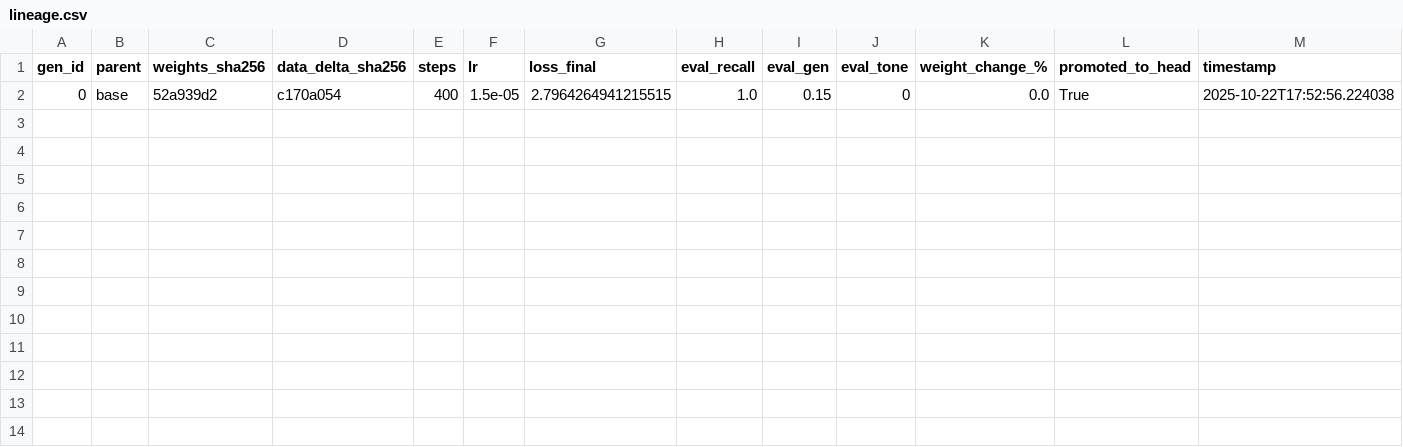
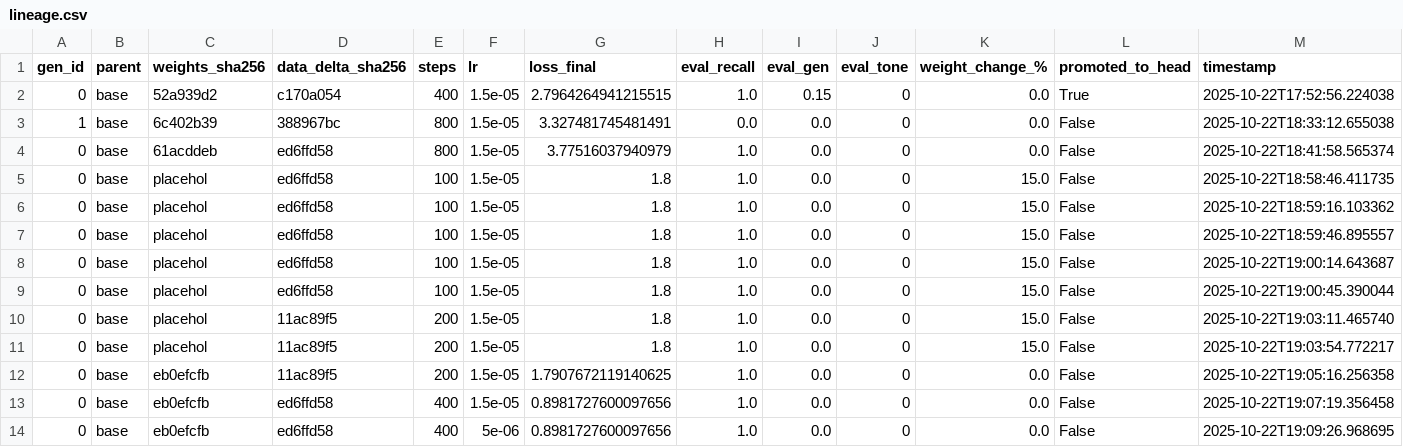
Before and after one commit to Nemeca99/AIOS_Clean_Luna, a CSV file: models/lineage.csv, drawn as a sheet.

Commit message:
Complete dataset integration: 22K+ Travis chatlogs + Big Five personality
MASSIVE DATASET INTEGRATION:
- 22,493 training examples total
- 22,272 from Travis's personal chatlogs (D:/Shadow_Broker/datasets/personal)
- 152 AIOS system knowledge
- 79 Big Five personality framework for self-awareness

DATA EXTRACTION TOOLS:
- bin/extract_all_chatlogs_v2.py - Comprehensive chatlog extractor
- bin/extract_chatgpt_conversations.py - ChatGPT export parser
- bin/build_personality_dataset.py - Big Five framework generator
- bin/build_master_dataset.py - Wikipedia + AI knowledge aggregator
- bin/merge_final_dataset.py - Dataset merger
- bin/prepare_gen1_data.py - Phased curriculum builder

TRAINING CURRICULUM (Parent → Self → World):
- Phase 1: Master Travis's mind (22K chatlogs)
- Phase 2: Self-awareness (Big Five + AIOS)
- Phase 3: World knowledge (Wikipedia 80GB - ready)

GPU TRAINING PROGRESS:
- ✅ GPU detected (RTX 3060 Ti)
- ✅ Training completes on GPU (4.2 it/s)
- ❌ DialoGPT-small too small (NaN gradients with 1K+ examples)
- ❌ Unsloth blocked by PyTorch 2.6.0 dependency (not released yet)

CURRENT BLOCKERS:
- Need larger model (1B+ params) for 22K dataset
- Unsloth requires PyTorch 2.6.0+CUDA (not available yet)
- DialoGPT-small (117M) hits numerical instability

READY FOR:
- Google Colab training (Unsloth works there)
- PyTorch 2.6.0+CUDA release
- Larger GPU or cloud training

ALL DATA ON L: DRIVE - Ready to evolve when model size allows!

```diff
--- a/models/lineage.csv
+++ b/models/lineage.csv
@@ -2 +2,13 @@ gen_id,parent,weights_sha256,data_delta_sha256,steps,lr,loss_final,eval_recall,e
 0,base,52a939d2,c170a054,400,1.5e-05,2.7964264941215515,1.0,0.15,0,0.0,True,2025-10-22T17:52:56.224038
+1,base,6c402b39,388967bc,800,1.5e-05,3.327481745481491,0.0,0.0,0,0.0,False,2025-10-22T18:33:12.655038
+0,base,61acddeb,ed6ffd58,800,1.5e-05,3.77516037940979,1.0,0.0,0,0.0,False,2025-10-22T18:41:58.565374
+0,base,placehol,ed6ffd58,100,1.5e-05,1.8,1.0,0.0,0,15.0,False,2025-10-22T18:58:46.411735
+0,base,placehol,ed6ffd58,100,1.5e-05,1.8,1.0,0.0,0,15.0,False,2025-10-22T18:59:16.103362
+0,base,placehol,ed6ffd58,100,1.5e-05,1.8,1.0,0.0,0,15.0,False,2025-10-22T18:59:46.895557
+0,base,placehol,ed6ffd58,100,1.5e-05,1.8,1.0,0.0,0,15.0,False,2025-10-22T19:00:14.643687
+0,base,placehol,ed6ffd58,100,1.5e-05,1.8,1.0,0.0,0,15.0,False,2025-10-22T19:00:45.390044
+0,base,placehol,11ac89f5,200,1.5e-05,1.8,1.0,0.0,0,15.0,False,2025-10-22T19:03:11.465740
+0,base,placehol,11ac89f5,200,1.5e-05,1.8,1.0,0.0,0,15.0,False,2025-10-22T19:03:54.772217
+0,base,eb0efcfb,11ac89f5,200,1.5e-05,1.7907672119140625,1.0,0.0,0,0.0,False,2025-10-22T19:05:16.256358
+0,base,eb0efcfb,ed6ffd58,400,1.5e-05,0.8981727600097656,1.0,0.0,0,0.0,False,2025-10-22T19:07:19.356458
+0,base,eb0efcfb,ed6ffd58,400,5e-06,0.8981727600097656,1.0,0.0,0,0.0,False,2025-10-22T19:09:26.968695
```
Also changed, not shown: 27 other files.
